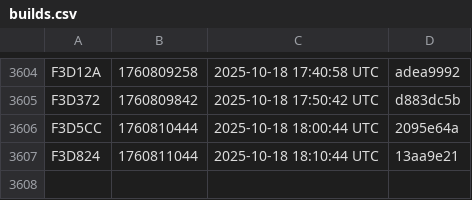
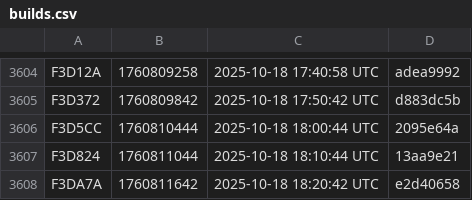
Before and after one commit to noob2git/weather, a CSV file: docs/assets/builds.csv, drawn as a sheet; only a part is shown, gaps mark what is left out.

```diff
--- a/docs/assets/builds.csv
+++ b/docs/assets/builds.csv
@@ -3607 +3607,2 @@ F3D5CC,1760810444,2025-10-18 18:00:44 UTC,2095e64a
 F3D824,1760811044,2025-10-18 18:10:44 UTC,13aa9e21
+F3DA7A,1760811642,2025-10-18 18:20:42 UTC,e2d40658
```
Also changed, not shown: data/weather_history.csv, 2 other files.
